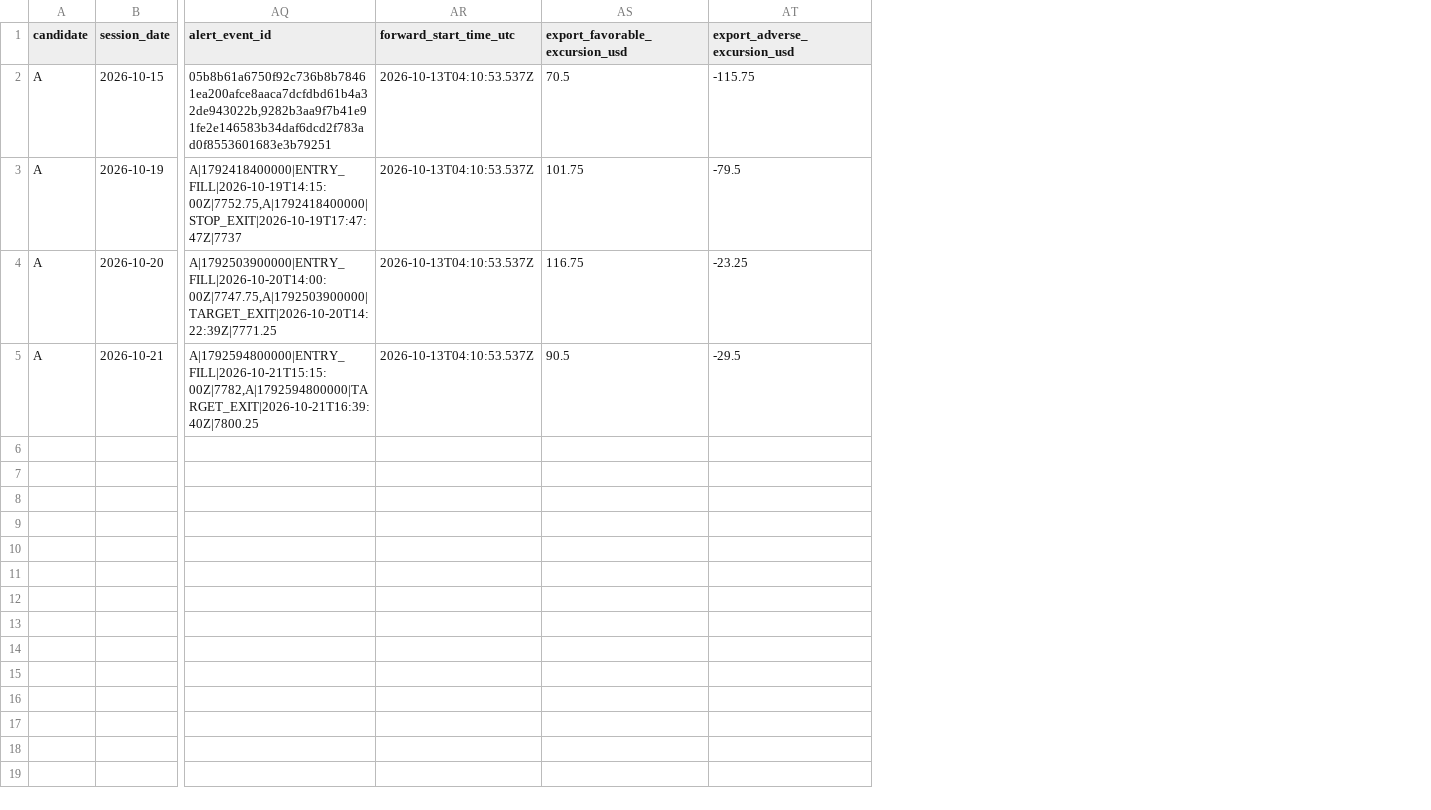
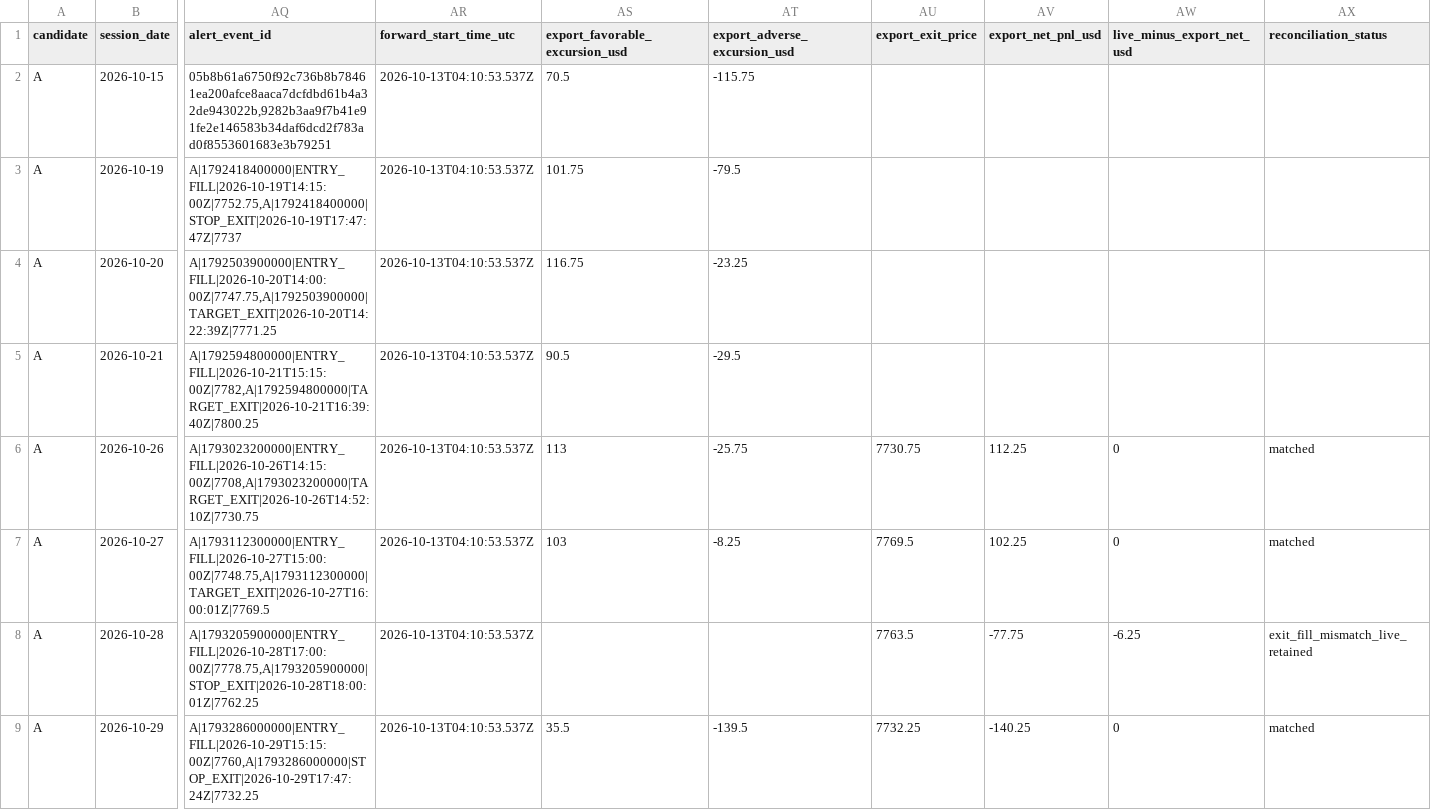
Before and after one commit to mih475/test-project, a CSV file: tradingview/forward_test_A_emulator.csv, drawn as a sheet; only a part is shown, gaps mark what is left out; rows hold the shown columns only; the diff names each change by its address in the sheet, - before the commit and + after, or states it on an @@ line.

Commit message:
Reconcile Candidate A live emulator fills through October 30; flag export mismatch

```diff
--- a/tradingview/forward_test_A_emulator.csv
+++ b/tradingview/forward_test_A_emulator.csv
+column AU (export_exit_price), empty
+column AV (export_net_pnl_usd), empty
+column AW (live_minus_export_net_usd), empty
+column AX (reconciliation_status), empty
+row 6: A | 2026-10-26 | A|1793023200000|ENTRY_FILL|2026-10-26T14:15:00Z|7708,A|1793023200000|TARGET_EXIT|2026-10-26T14:52:10Z|7730.75 | 2026-10-13T04:10:53.537Z | 113 | -25.75 | 7730.75 | 112.25 | 0 | matched
+row 7: A | 2026-10-27 | A|1793112300000|ENTRY_FILL|2026-10-27T15:00:00Z|7748.75,A|1793112300000|TARGET_EXIT|2026-10-27T16:00:01Z|7769.5 | 2026-10-13T04:10:53.537Z | 103 | -8.25 | 7769.5 | 102.25 | 0 | matched
+row 8: A | 2026-10-28 | A|1793205900000|ENTRY_FILL|2026-10-28T17:00:00Z|7778.75,A|1793205900000|STOP_EXIT|2026-10-28T18:00:01Z|7762.25 | 2026-10-13T04:10:53.537Z |  |  | 7763.5 | -77.75 | -6.25 | exit_fill_mismatch_live_retained
+row 9: A | 2026-10-29 | A|1793286000000|ENTRY_FILL|2026-10-29T15:15:00Z|7760,A|1793286000000|STOP_EXIT|2026-10-29T17:47:24Z|7732.25 | 2026-10-13T04:10:53.537Z | 35.5 | -139.5 | 7732.25 | -140.25 | 0 | matched
```
